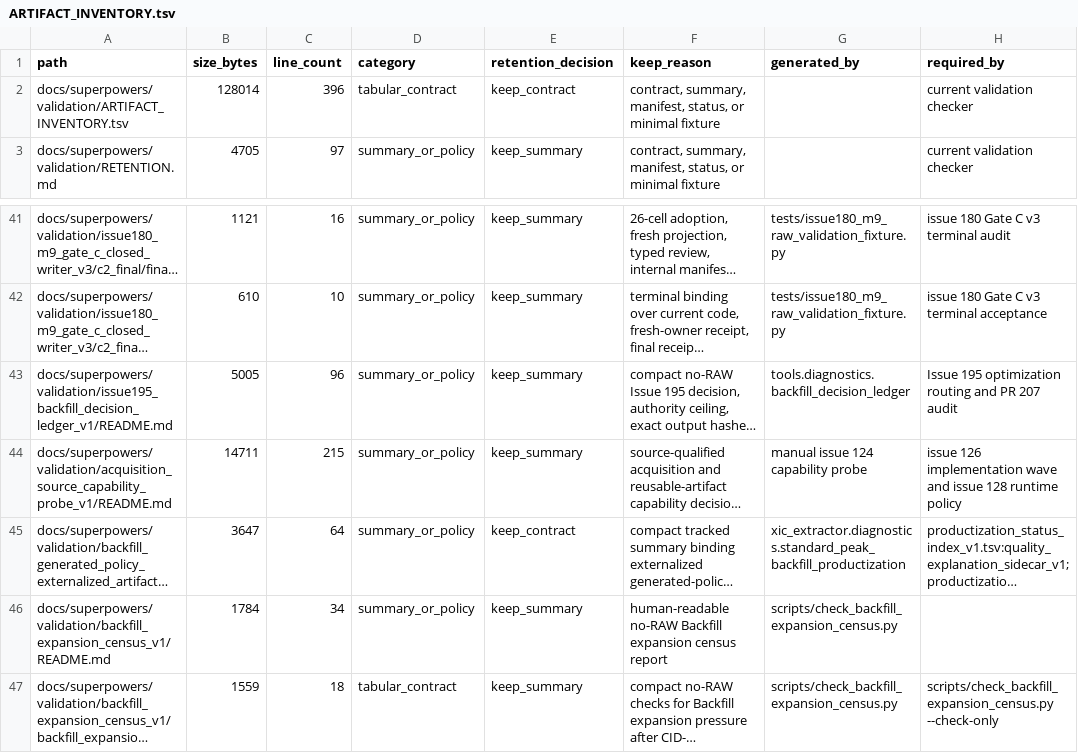
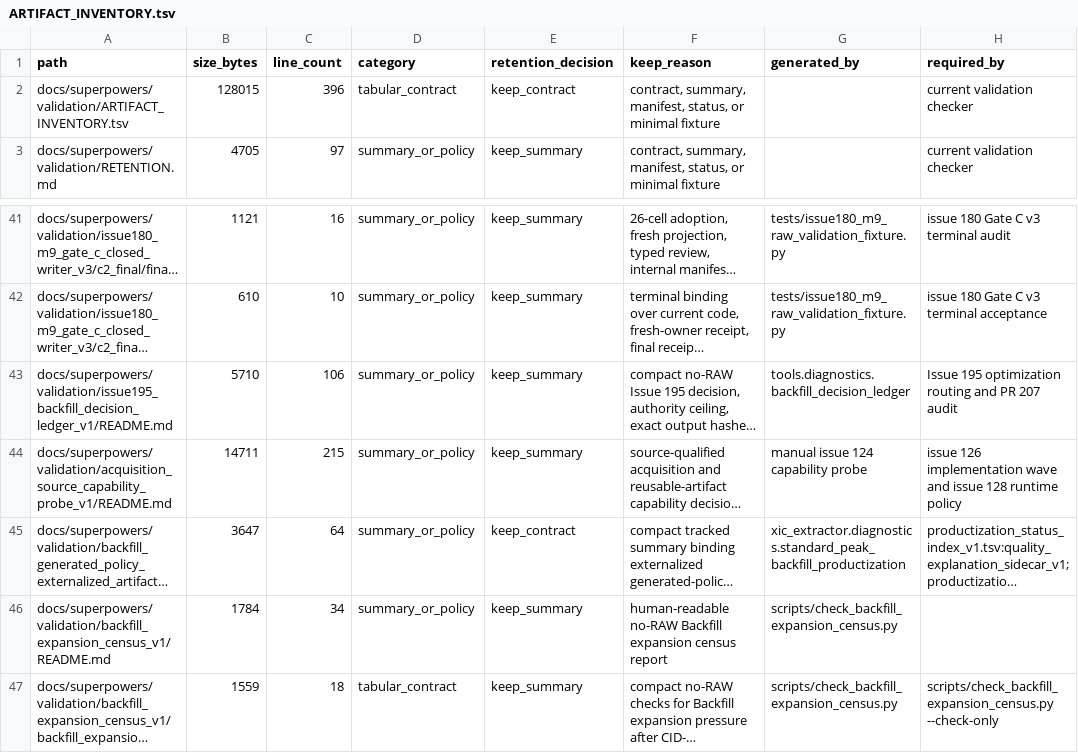
Before and after one commit to bosschen0429/XIC_Extractor, a TSV file: docs/superpowers/validation/ARTIFACT_INVENTORY.tsv, drawn as a sheet; only a part is shown, gaps mark what is left out; long unchanged cells end in …; the diff names each change by its address in the sheet, - before the commit and + after, or states it on an @@ line.

```diff
--- a/docs/superpowers/validation/ARTIFACT_INVENTORY.tsv
+++ b/docs/superpowers/validation/ARTIFACT_INVENTORY.tsv
-B2 (size_bytes): 128014
+B2 (size_bytes): 128015
-B43 (size_bytes): 5005
+B43 (size_bytes): 5710
-C43 (line_count): 96
+C43 (line_count): 106
```
Also changed, not shown: 5 other files.
